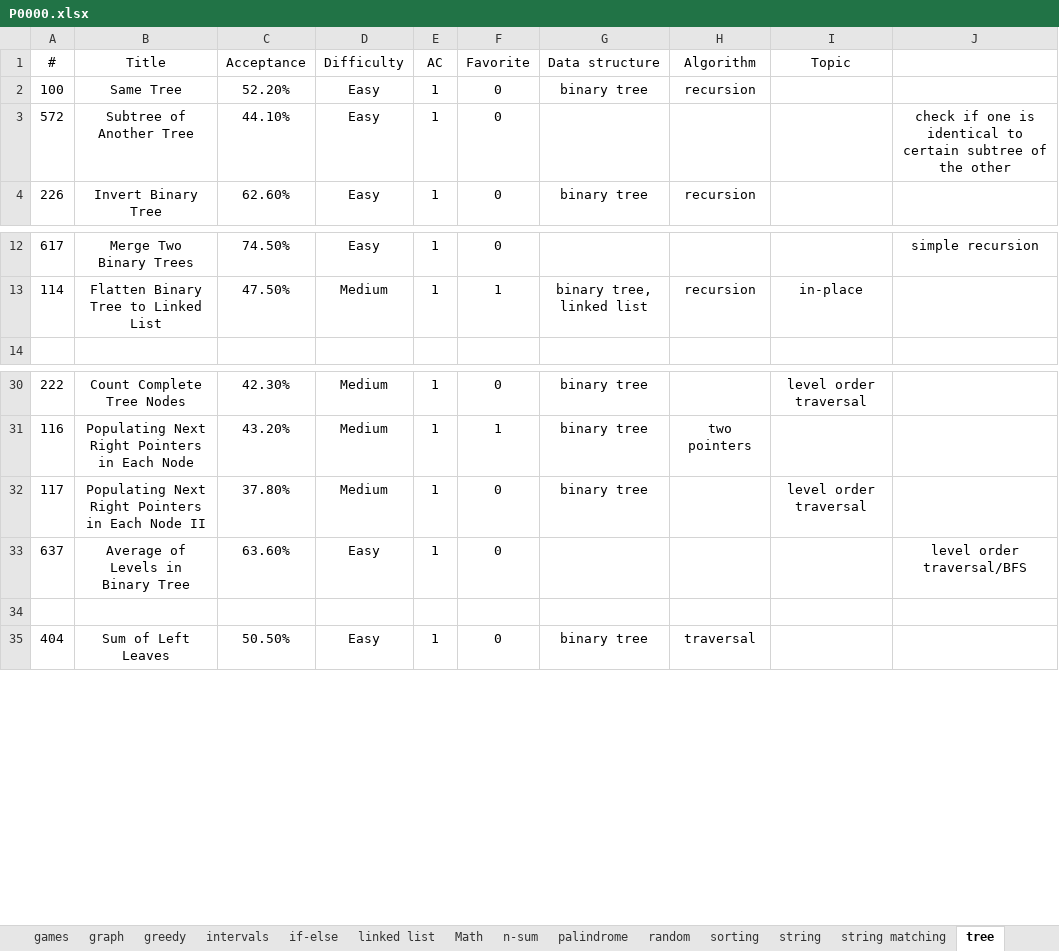
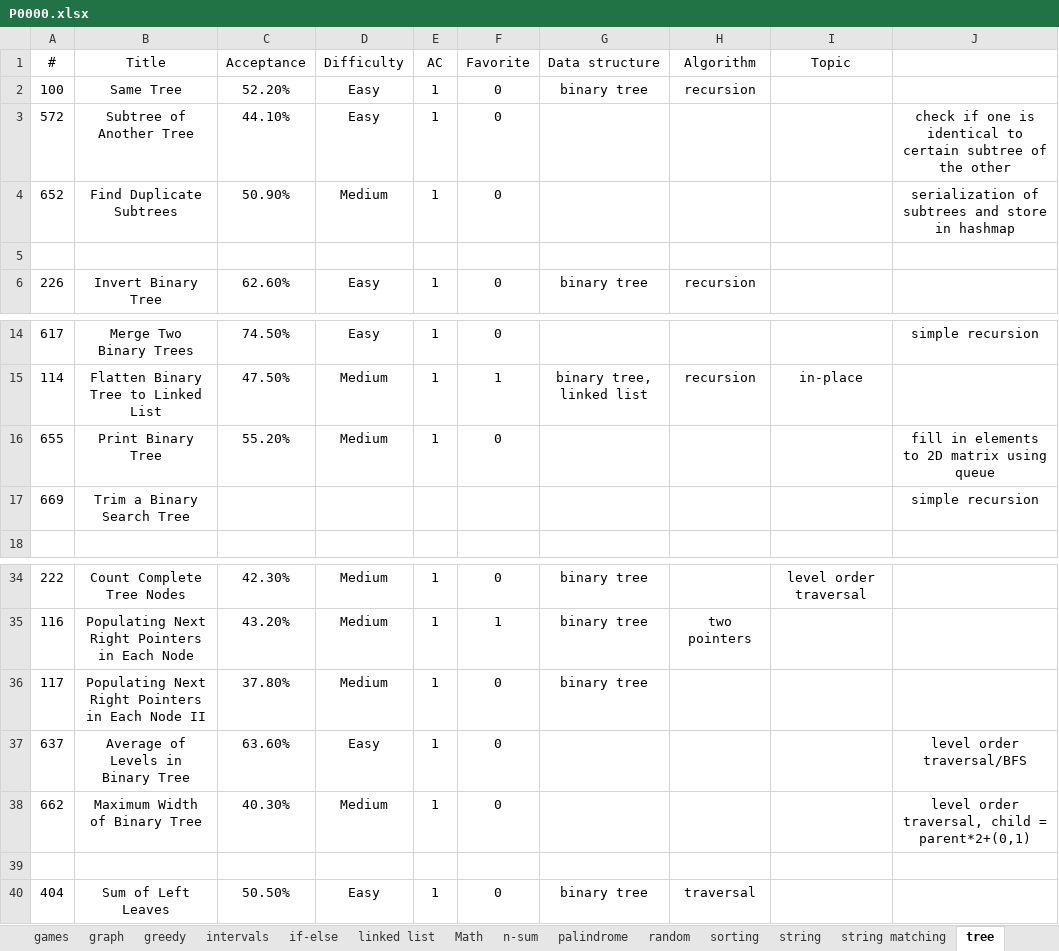
Before and after one commit to westgate458/LeetCode, an Excel workbook: P0000.xlsx, sheet tree, drawn as a sheet; only a part is shown, gaps mark what is left out; values as stored, in another font and other column widths than the file's, no borders; addresses are those after the commit; the diff names each change by its address in the sheet, - before the commit and + after, or states it on an @@ line.

```diff
--- a/P0000.xlsx (sheet tree)
+++ b/P0000.xlsx (sheet tree)
+row 4: 652 | Find Duplicate Subtrees | 50.90% | Medium | 1 | 0 |  |  |  | serialization of subtrees and store in hashmap
+row 5: (empty)
+row 16: 655 | Print Binary Tree | 55.20% | Medium | 1 | 0 |  |  |  | fill in elements to 2D matrix using queue
+row 17: 669 | Trim a Binary Search Tree |  |  |  |  |  |  |  | simple recursion
-I36 (Topic): level order traversal
+I36 (Topic): (empty)
+row 38: 662 | Maximum Width of Binary Tree | 40.30% | Medium | 1 | 0 |  |  |  | level order traversal, child = parent*2+(0,1)
```
Also changed, not shown: sheet 2D array, sheet binary search, sheet array, sheet sorting, sheet n-sum, sheet greedy, 2 more sheets, 16 other files.
